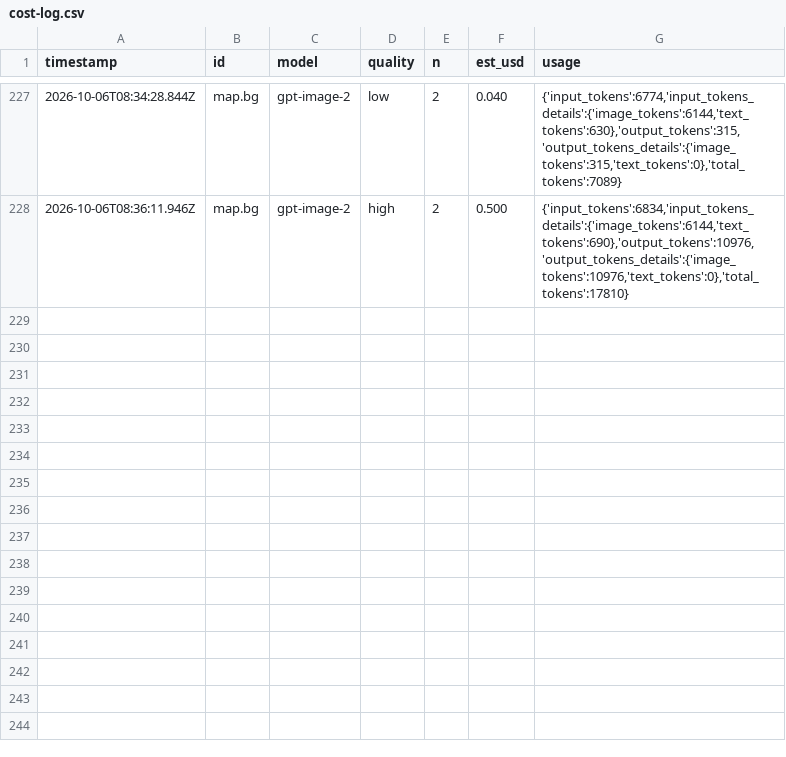
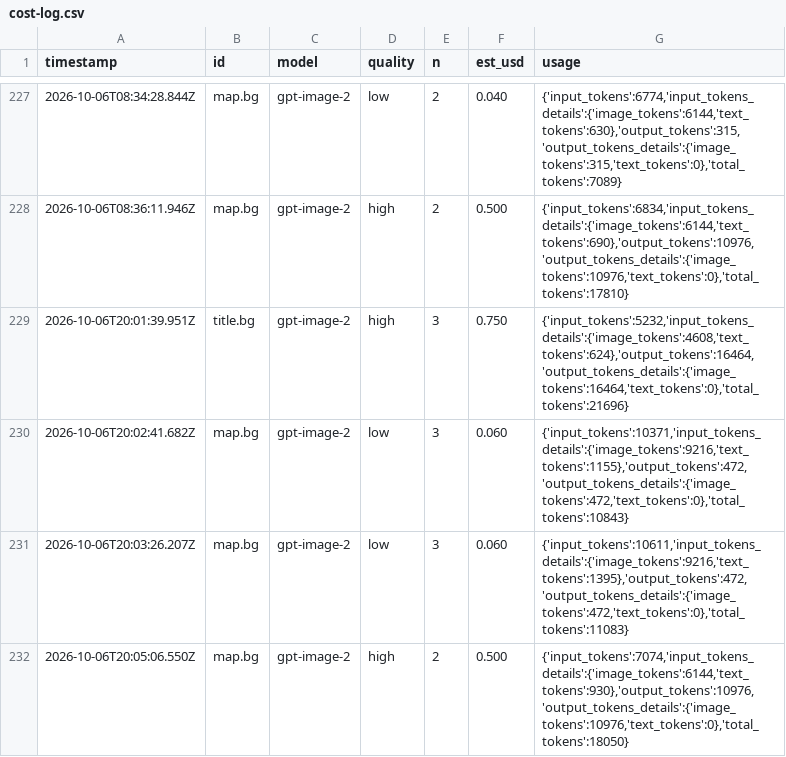
Before and after one commit to TalSerphos/Super-Yaniv-Bros, a CSV file: art/cost-log.csv, drawn as a sheet; only a part is shown, gaps mark what is left out; the diff names each change by its address in the sheet, - before the commit and + after, or states it on an @@ line.

```diff
--- a/art/cost-log.csv
+++ b/art/cost-log.csv
+row 229: 2026-10-06T20:01:39.951Z | title.bg | gpt-image-2 | high | 3 | 0.750 | {'input_tokens':5232,'input_tokens_details':{'image_tokens':4608,'text_tokens':624},'output_tokens':16464,'output_tokens_details':{'image_tokens':16464,'text_tokens':0},'total_tokens':21696}
+row 230: 2026-10-06T20:02:41.682Z | map.bg | gpt-image-2 | low | 3 | 0.060 | {'input_tokens':10371,'input_tokens_details':{'image_tokens':9216,'text_tokens':1155},'output_tokens':472,'output_tokens_details':{'image_tokens':472,'text_tokens':0},'total_tokens':10843}
+row 231: 2026-10-06T20:03:26.207Z | map.bg | gpt-image-2 | low | 3 | 0.060 | {'input_tokens':10611,'input_tokens_details':{'image_tokens':9216,'text_tokens':1395},'output_tokens':472,'output_tokens_details':{'image_tokens':472,'text_tokens':0},'total_tokens':11083}
+row 232: 2026-10-06T20:05:06.550Z | map.bg | gpt-image-2 | high | 2 | 0.500 | {'input_tokens':7074,'input_tokens_details':{'image_tokens':6144,'text_tokens':930},'output_tokens':10976,'output_tokens_details':{'image_tokens':10976,'text_tokens':0},'total_tokens':18050}
```
Also changed, not shown: 10 other files.
